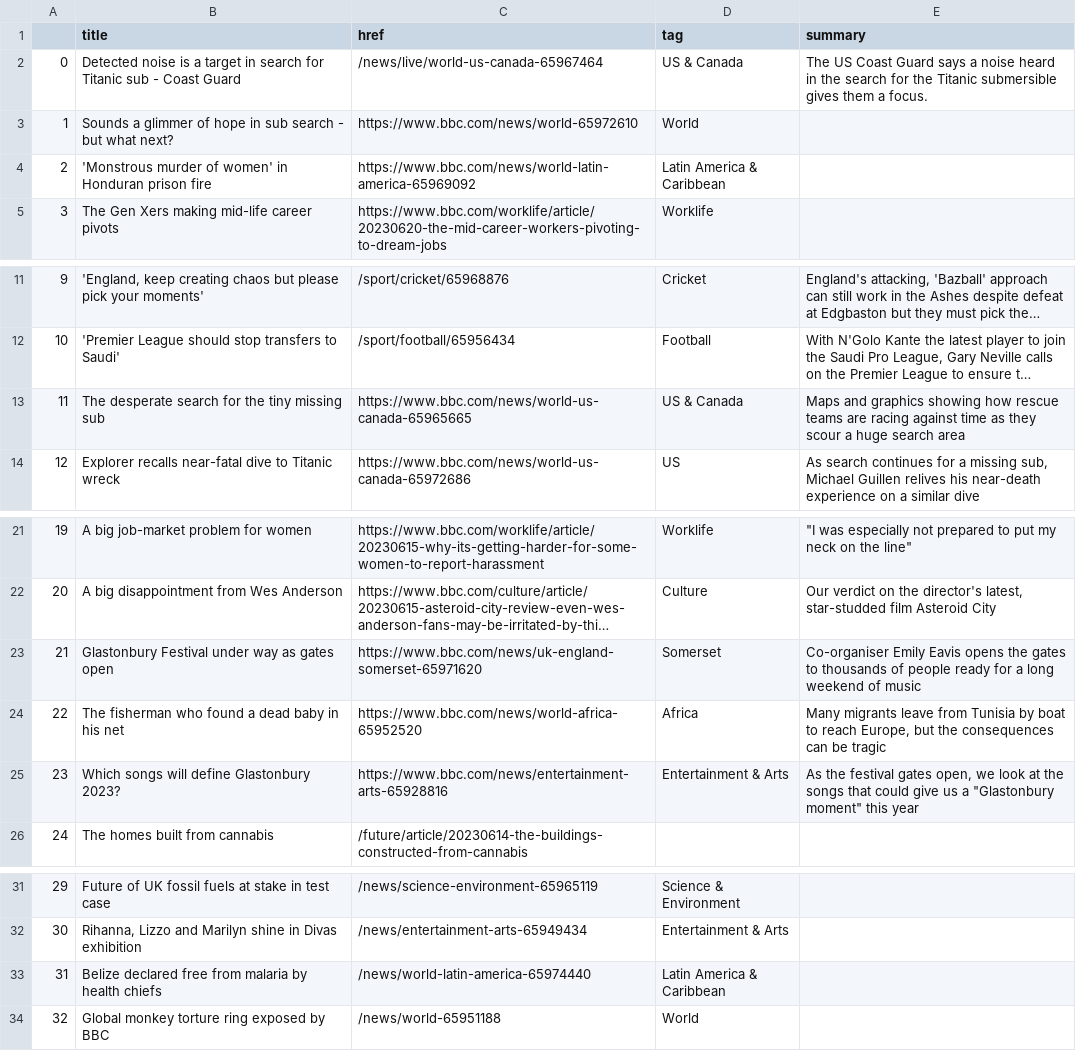
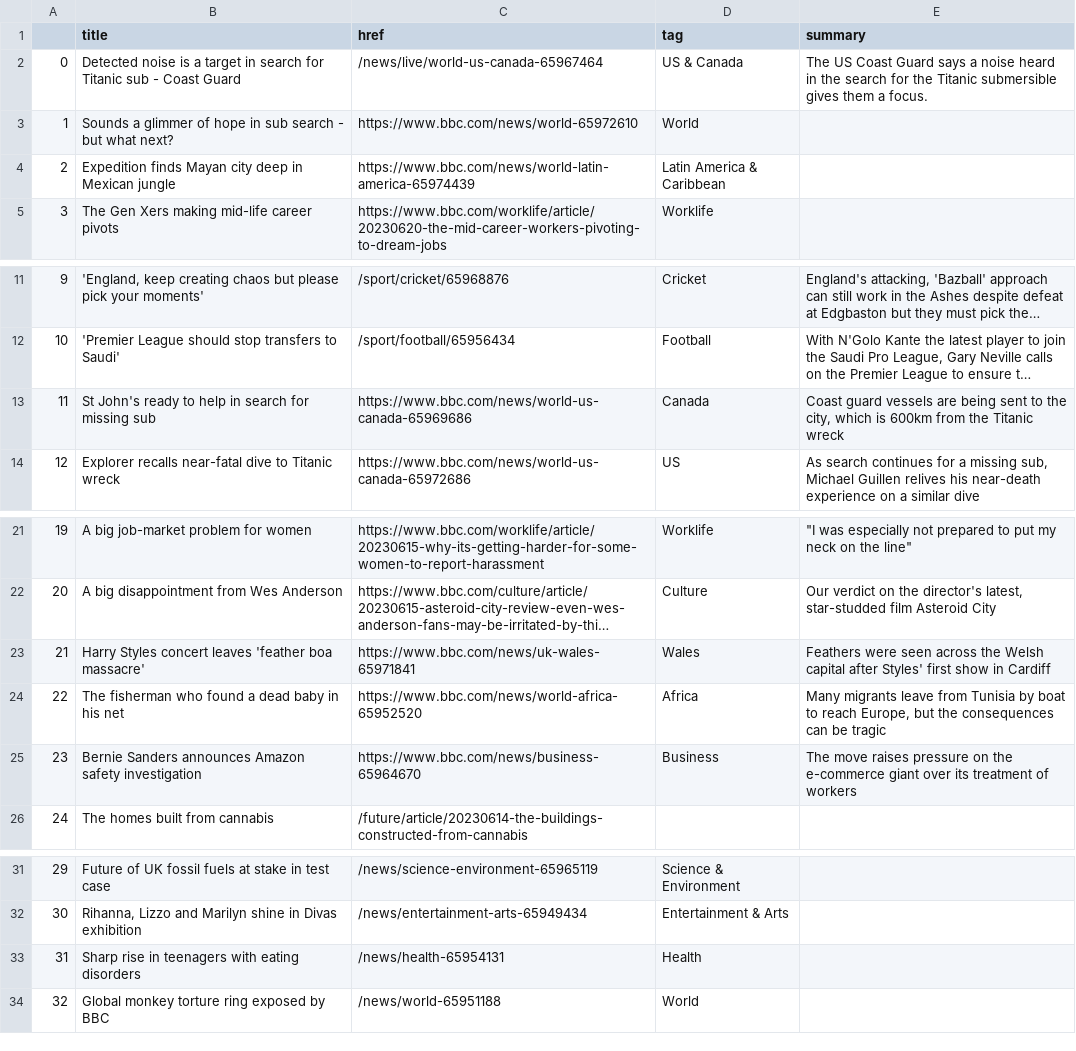
Before and after one commit to marypasciak/automatic-scraper, a CSV file: bbc-headlines.csv, drawn as a sheet; only a part is shown, gaps mark what is left out; long unchanged cells end in …; the diff names each change by its address in the sheet, - before the commit and + after, or states it on an @@ line.

```diff
--- a/bbc-headlines.csv
+++ b/bbc-headlines.csv
-B4 (title): 'Monstrous murder of women' in Honduran prison fire
+B4 (title): Expedition finds Mayan city deep in Mexican jungle
-C4 (href): https://www.bbc.com/news/world-latin-america-65969092
+C4 (href): https://www.bbc.com/news/world-latin-america-65974439
-B13 (title): The desperate search for the tiny missing sub
+B13 (title): St John's ready to help in search for missing sub
-C13 (href): https://www.bbc.com/news/world-us-canada-65965665
+C13 (href): https://www.bbc.com/news/world-us-canada-65969686
-D13 (tag): US & Canada
+D13 (tag): Canada
-E13 (summary): Maps and graphics showing how rescue teams are racing against time as they scour a huge search area
+E13 (summary): Coast guard vessels are being sent to the city, which is 600km from the Titanic wreck
-B23 (title): Glastonbury Festival under way as gates open
+B23 (title): Harry Styles concert leaves 'feather boa massacre'
-C23 (href): https://www.bbc.com/news/uk-england-somerset-65971620
+C23 (href): https://www.bbc.com/news/uk-wales-65971841
-D23 (tag): Somerset
+D23 (tag): Wales
-E23 (summary): Co-organiser Emily Eavis opens the gates to thousands of people ready for a long weekend of music
+E23 (summary): Feathers were seen across the Welsh capital after Styles' first show in Cardiff
-B25 (title): Which songs will define Glastonbury 2023?
+B25 (title): Bernie Sanders announces Amazon safety investigation
-C25 (href): https://www.bbc.com/news/entertainment-arts-65928816
+C25 (href): https://www.bbc.com/news/business-65964670
-D25 (tag): Entertainment & Arts
+D25 (tag): Business
-E25 (summary): As the festival gates open, we look at the songs that could give us a "Glastonbury moment" this year
+E25 (summary): The move raises pressure on the e-commerce giant over its treatment of workers
-B33 (title): Belize declared free from malaria by health chiefs
+B33 (title): Sharp rise in teenagers with eating disorders
-C33 (href): /news/world-latin-america-65974440
+C33 (href): /news/health-65954131
-D33 (tag): Latin America & Caribbean
+D33 (tag): Health
```
